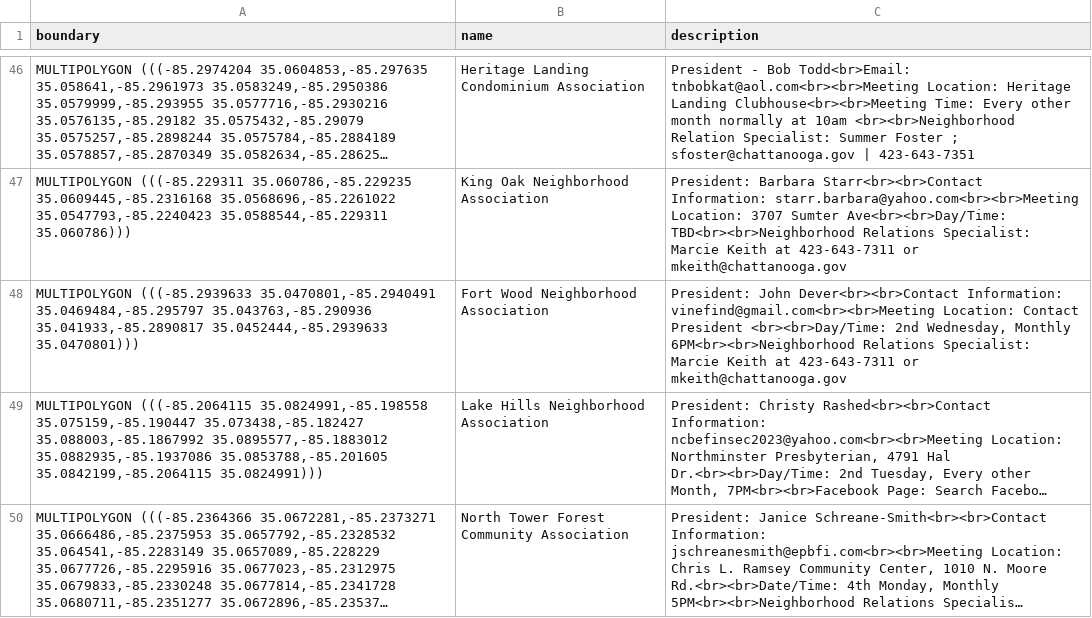
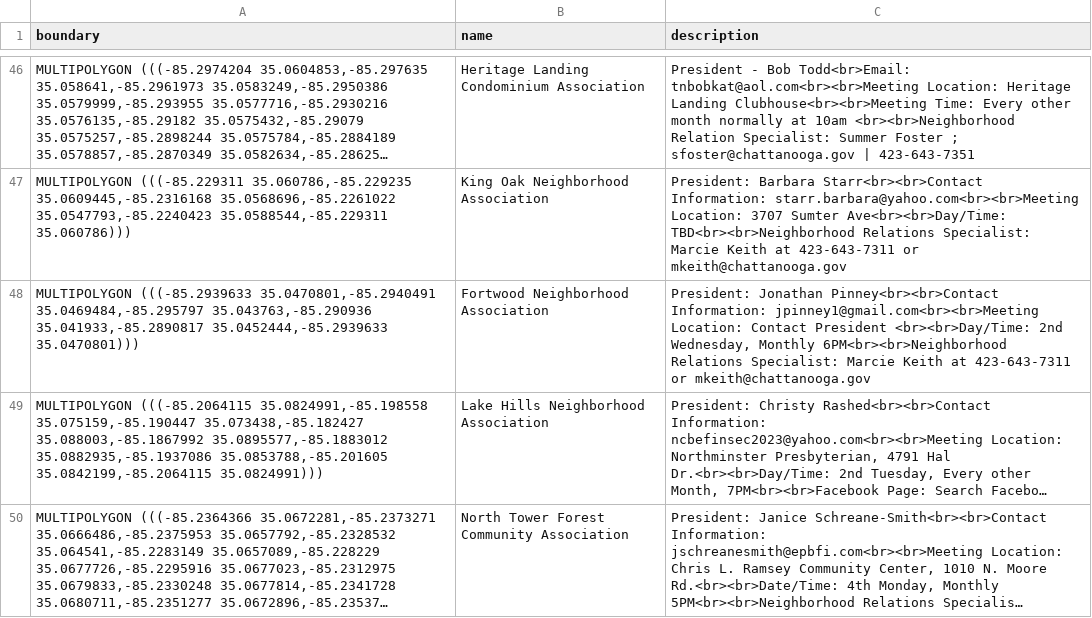
Before and after one commit to officeofperformancemanagement/neighborhood_association_boundaries, a CSV file: files/neighborhood_association_boundaries.csv, drawn as a sheet; only a part is shown, gaps mark what is left out; long unchanged cells end in …; the diff covers the shown part only; the diff names each change by its address in the sheet, - before the commit and + after, or states it on an @@ line.

```diff
--- a/files/neighborhood_association_boundaries.csv
+++ b/files/neighborhood_association_boundaries.csv
-B48 (name): Fort Wood Neighborhood Association
+B48 (name): Fortwood Neighborhood Association
-C48 (description): President: John Dever<br><br>Contact Information: vinefind@gmail.com<br><br>Meeting Location: Contact…
+C48 (description): President: Jonathan Pinney<br><br>Contact Information: jpinney1@gmail.com<br><br>Meeting Location: Contact…
```
Also changed, not shown: 2 edited cells elsewhere in this file.
